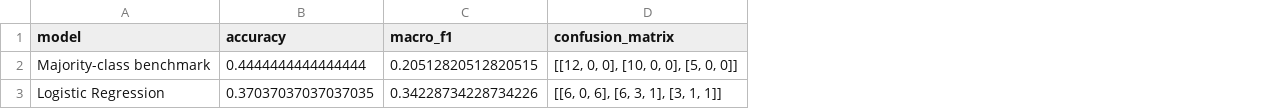
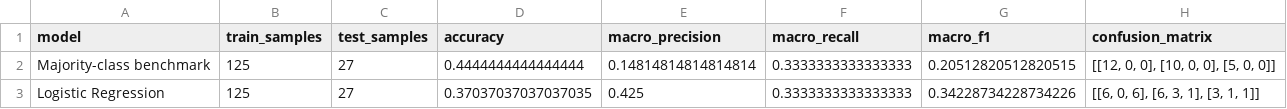
Before and after one commit to IR-Code4i6/soccer-match-prediction-ml, a CSV file: results/baseline_results.csv, drawn as a sheet; the diff names each change by its address in the sheet, - before the commit and + after, or states it on an @@ line.

Commit message:
baseline data update

```diff
--- a/results/baseline_results.csv
+++ b/results/baseline_results.csv
+column B (train_samples), rows 2-3: 125 | 125
+column C (test_samples), rows 2-3: 27 | 27
+column E (macro_precision), rows 2-3: 0.14814814814814814 | 0.425
+column F (macro_recall), rows 2-3: 0.3333333333333333 | 0.3333333333333333
```
Also changed, not shown: 3 other files.
